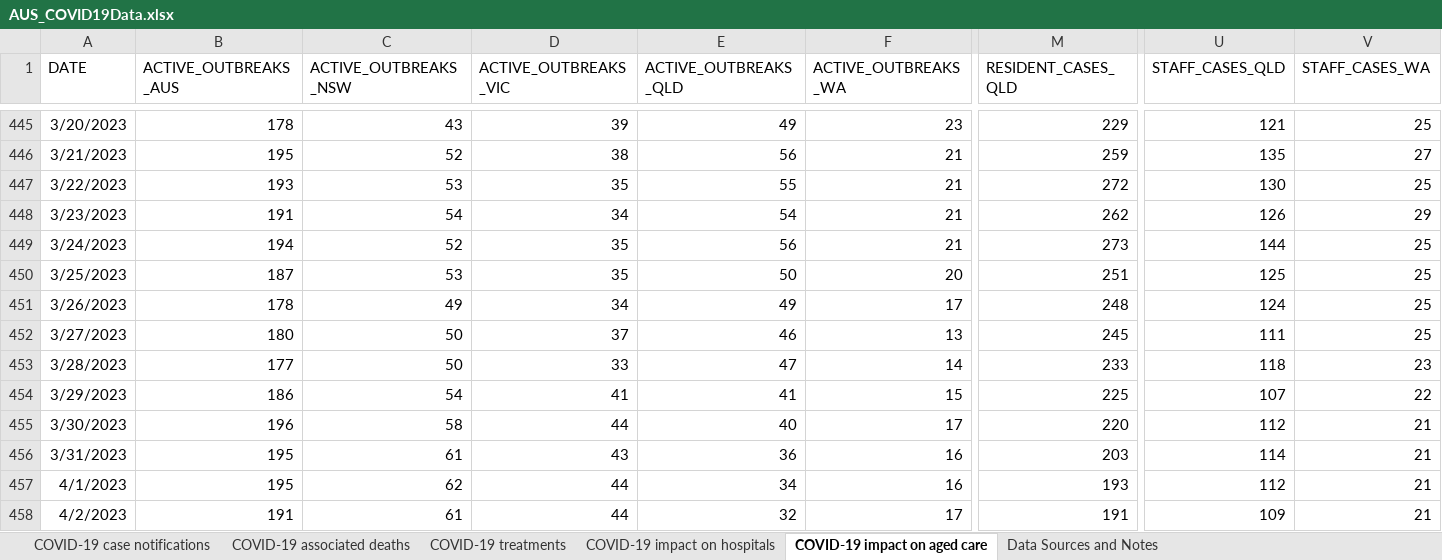
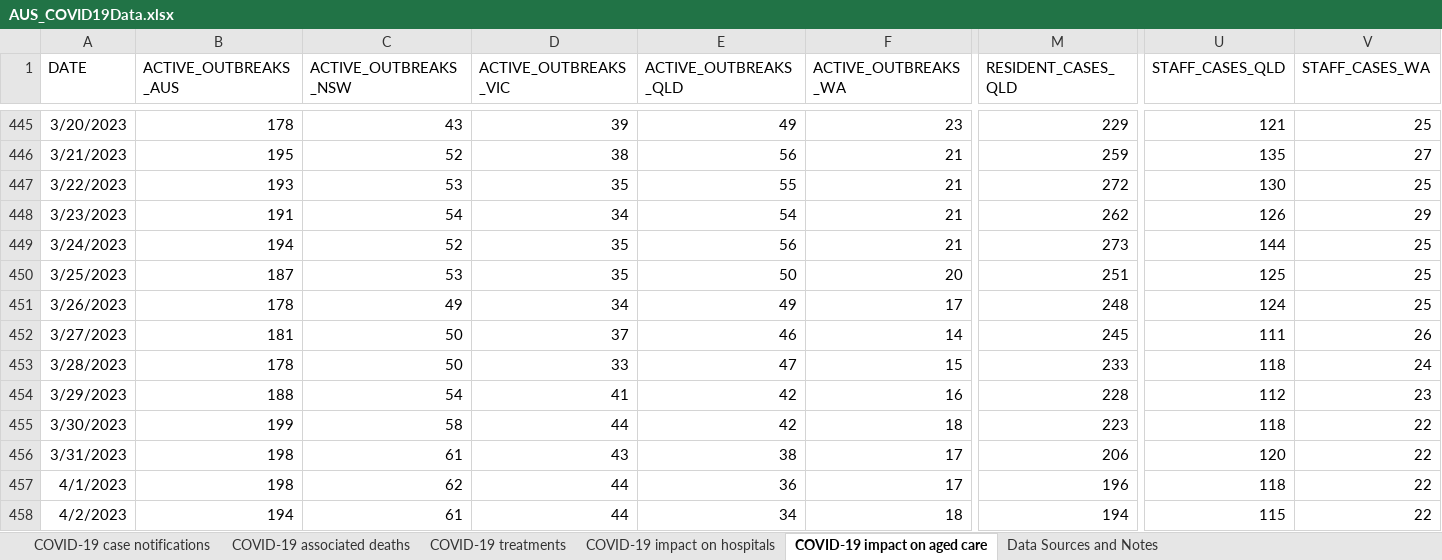
Before and after one commit to dbRaevn/covid19, an Excel workbook: pandemic/AUS_COVID19Data.xlsx, sheet COVID-19 impact on aged care, drawn as a sheet; only a part is shown, gaps mark what is left out; values as stored, in another font and other column widths than the file's, no borders; the diff covers the shown part only; the diff names each change by its address in the sheet, - before the commit and + after, or states it on an @@ line.

Commit message:
Update AUS_COVID19Data.xlsx

```diff
--- a/pandemic/AUS_COVID19Data.xlsx (sheet COVID-19 impact on aged care)
+++ b/pandemic/AUS_COVID19Data.xlsx (sheet COVID-19 impact on aged care)
-B452 (ACTIVE_OUTBREAKS_AUS): 180
+B452 (ACTIVE_OUTBREAKS_AUS): 181
-F452 (ACTIVE_OUTBREAKS_WA): 13
+F452 (ACTIVE_OUTBREAKS_WA): 14
-V452 (STAFF_CASES_WA): 25
+V452 (STAFF_CASES_WA): 26
-B453 (ACTIVE_OUTBREAKS_AUS): 177
+B453 (ACTIVE_OUTBREAKS_AUS): 178
-F453 (ACTIVE_OUTBREAKS_WA): 14
+F453 (ACTIVE_OUTBREAKS_WA): 15
-V453 (STAFF_CASES_WA): 23
+V453 (STAFF_CASES_WA): 24
-B454 (ACTIVE_OUTBREAKS_AUS): 186
+B454 (ACTIVE_OUTBREAKS_AUS): 188
-E454 (ACTIVE_OUTBREAKS_QLD): 41
+E454 (ACTIVE_OUTBREAKS_QLD): 42
-F454 (ACTIVE_OUTBREAKS_WA): 15
+F454 (ACTIVE_OUTBREAKS_WA): 16
-M454 (RESIDENT_CASES_QLD): 225
+M454 (RESIDENT_CASES_QLD): 228
-U454 (STAFF_CASES_QLD): 107
+U454 (STAFF_CASES_QLD): 112
-V454 (STAFF_CASES_WA): 22
+V454 (STAFF_CASES_WA): 23
-B455 (ACTIVE_OUTBREAKS_AUS): 196
+B455 (ACTIVE_OUTBREAKS_AUS): 199
-E455 (ACTIVE_OUTBREAKS_QLD): 40
+E455 (ACTIVE_OUTBREAKS_QLD): 42
-F455 (ACTIVE_OUTBREAKS_WA): 17
+F455 (ACTIVE_OUTBREAKS_WA): 18
-M455 (RESIDENT_CASES_QLD): 220
+M455 (RESIDENT_CASES_QLD): 223
-U455 (STAFF_CASES_QLD): 112
+U455 (STAFF_CASES_QLD): 118
-V455:V458 (STAFF_CASES_WA): 21
+V455:V458 (STAFF_CASES_WA): 22
-B456:B457 (ACTIVE_OUTBREAKS_AUS): 195
+B456:B457 (ACTIVE_OUTBREAKS_AUS): 198
-E456 (ACTIVE_OUTBREAKS_QLD): 36
+E456 (ACTIVE_OUTBREAKS_QLD): 38
-F456:F457 (ACTIVE_OUTBREAKS_WA): 16
+F456:F457 (ACTIVE_OUTBREAKS_WA): 17
-M456 (RESIDENT_CASES_QLD): 203
+M456 (RESIDENT_CASES_QLD): 206
-U456 (STAFF_CASES_QLD): 114
+U456 (STAFF_CASES_QLD): 120
-E457 (ACTIVE_OUTBREAKS_QLD): 34
+E457 (ACTIVE_OUTBREAKS_QLD): 36
-M457 (RESIDENT_CASES_QLD): 193
+M457 (RESIDENT_CASES_QLD): 196
-U457 (STAFF_CASES_QLD): 112
+U457 (STAFF_CASES_QLD): 118
-B458 (ACTIVE_OUTBREAKS_AUS): 191
+B458 (ACTIVE_OUTBREAKS_AUS): 194
-E458 (ACTIVE_OUTBREAKS_QLD): 32
+E458 (ACTIVE_OUTBREAKS_QLD): 34
-F458 (ACTIVE_OUTBREAKS_WA): 17
+F458 (ACTIVE_OUTBREAKS_WA): 18
-M458 (RESIDENT_CASES_QLD): 191
+M458 (RESIDENT_CASES_QLD): 194
-U458 (STAFF_CASES_QLD): 109
+U458 (STAFF_CASES_QLD): 115
```
Also changed, not shown: 7 added rows and 256 edited cells elsewhere in this sheet, sheet COVID-19 associated deaths, sheet COVID-19 impact on hospitals, sheet COVID-19 treatments, sheet COVID-19 case notifications, sheet Data Sources and Notes.
